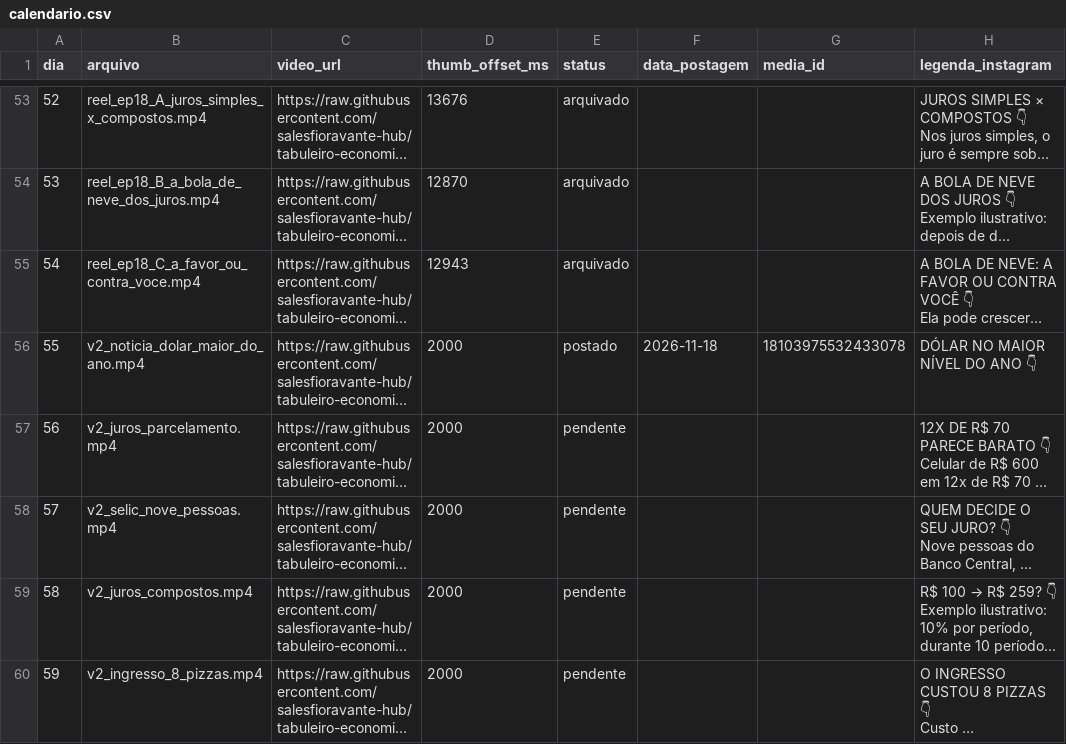
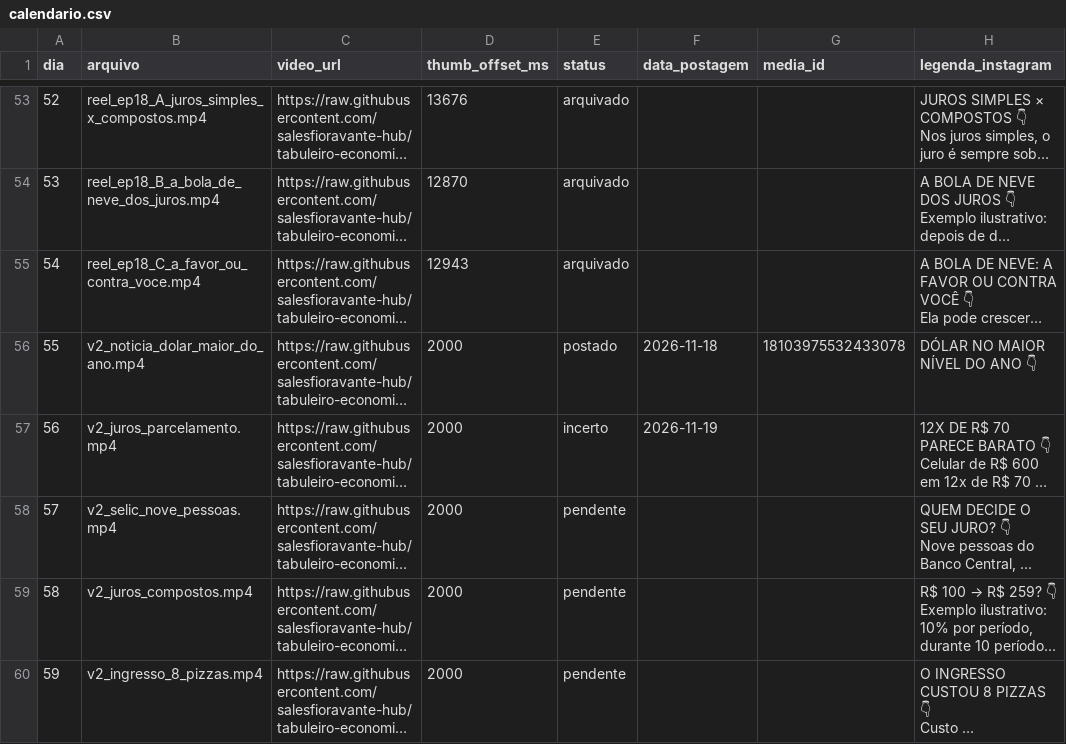
Before and after one commit to salesfioravante-hub/tabuleiro-economico-reels, a CSV file: calendario.csv, drawn as a sheet; only a part is shown, gaps mark what is left out; long unchanged cells end in …; the diff names each change by its address in the sheet, - before the commit and + after, or states it on an @@ line.

```diff
--- a/calendario.csv
+++ b/calendario.csv
-E57 (status): pendente
+E57 (status): incerto
-F57 (data_postagem): (empty)
+F57 (data_postagem): 2026-11-19
```
